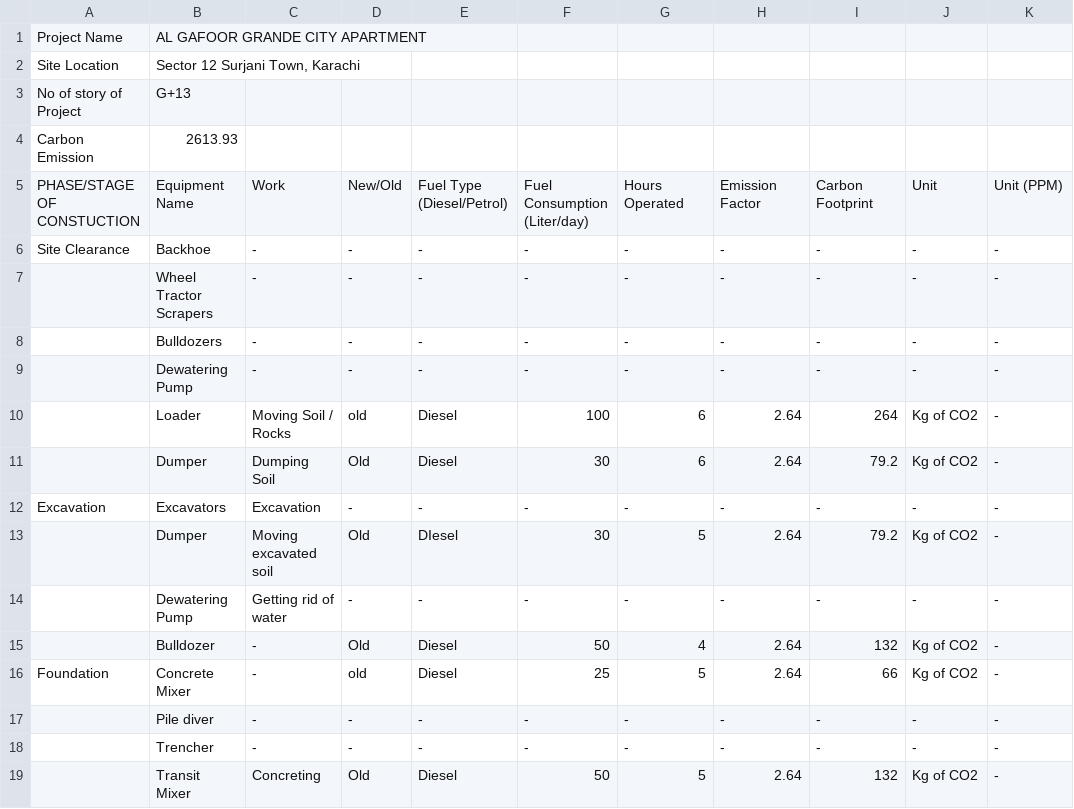
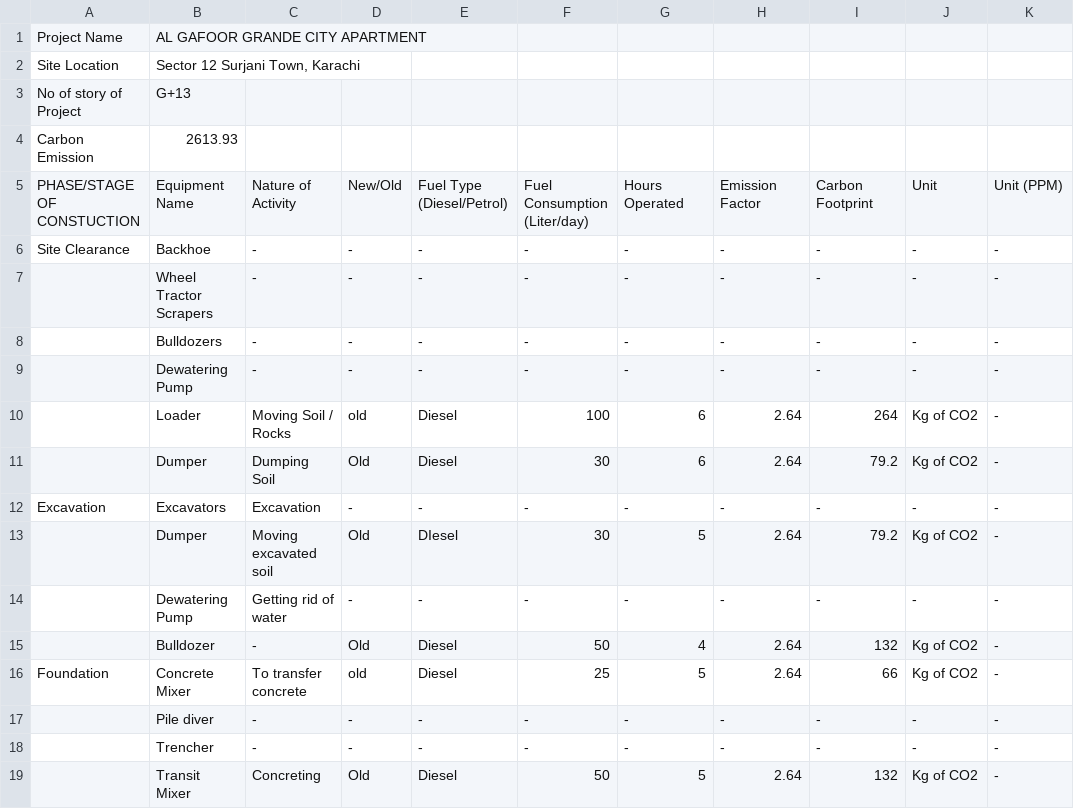
Before and after one commit to zamsabir2002/carbon_footprint_mapping, a CSV file: public/data/new_data/central/central-0.csv, drawn as a sheet; only a part is shown.

```diff
--- a/public/data/new_data/central/central-0.csv
+++ b/public/data/new_data/central/central-0.csv
@@ -4,3 +4,3 @@ No of story of Project,G+13,,,,,,,,,
 Carbon Emission,2613.93,,,,,,,,,
-PHASE/STAGE OF CONSTUCTION,Equipment Name,Work,New/Old,Fuel Type (Diesel/Petrol),Fuel Consumption (Liter/day),Hours Operated,Emission Factor,Carbon Footprint,Unit,Unit (PPM)
+PHASE/STAGE OF CONSTUCTION,Equipment Name,Nature of Activity,New/Old,Fuel Type (Diesel/Petrol),Fuel Consumption (Liter/day),Hours Operated,Emission Factor,Carbon Footprint,Unit,Unit (PPM)
 Site Clearance,Backhoe,-,-,-,-,-,-,-,-,-
@@ -15,3 +15,3 @@ Excavation,Excavators,Excavation,-,-,-,-,-,-,-,-
 ,Bulldozer,-,Old,Diesel,50,4,2.64,132,Kg of CO2,-
-Foundation,Concrete Mixer,-,old,Diesel,25,5,2.64,66,Kg of CO2,-
+Foundation,Concrete Mixer,To transfer concrete,old,Diesel,25,5,2.64,66,Kg of CO2,-
 ,Pile diver,-,-,-,-,-,-,-,-,-
```
Also changed, not shown: public/data/new_data/central/central-1.csv, public/data/new_data/central/central-2.csv, 8 other files.
